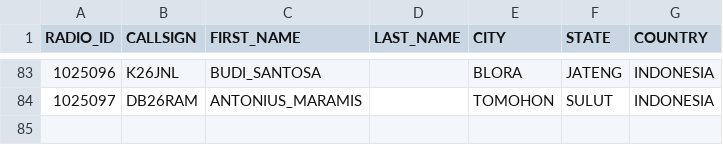
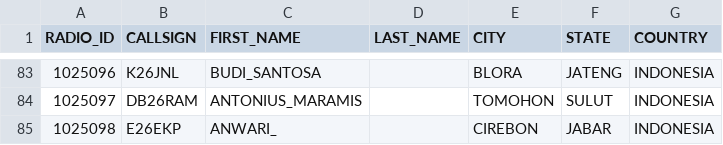
Before and after one commit to tombolptt/KT25ARI, a CSV file: user.csv, drawn as a sheet; only a part is shown, gaps mark what is left out.

Commit message:
Update user.csv

```diff
--- a/user.csv
+++ b/user.csv
@@ -84 +84,2 @@ RADIO_ID,CALLSIGN,FIRST_NAME,LAST_NAME,CITY,STATE,COUNTRY
 1025097,DB26RAM,ANTONIUS_MARAMIS,,TOMOHON,SULUT,INDONESIA
+1025098,E26EKP,ANWARI_,,CIREBON,JABAR,INDONESIA
```
